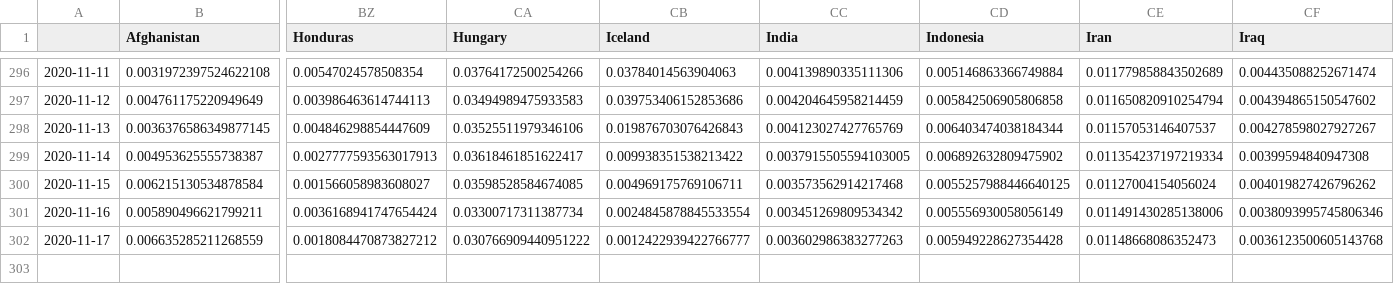
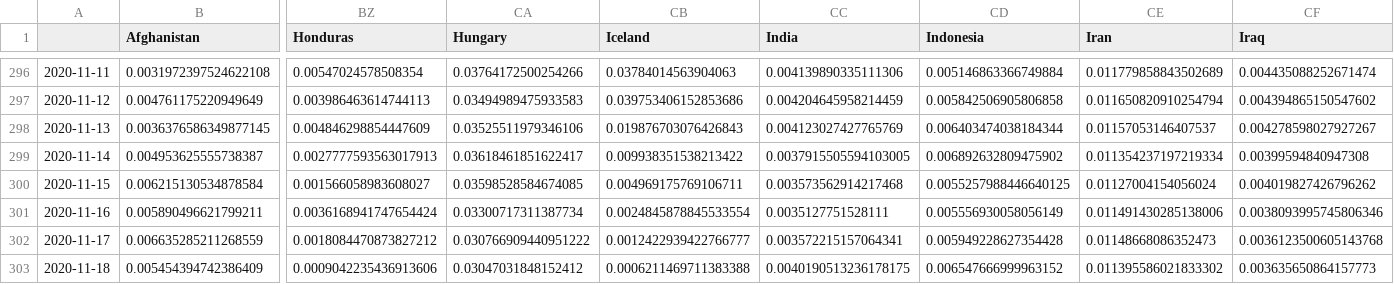
Before and after one commit to BrianLDev/Covid19_Analytics, a CSV file: Datasets/JH/jh_hist_countries_deaths_pct_ewma.csv, drawn as a sheet; only a part is shown, gaps mark what is left out; rows hold the shown columns only; the diff names each change by its address in the sheet, - before the commit and + after, or states it on an @@ line.

```diff
--- a/Datasets/JH/jh_hist_countries_deaths_pct_ewma.csv
+++ b/Datasets/JH/jh_hist_countries_deaths_pct_ewma.csv
-CC301 (India): 0.003451269809534342
+CC301 (India): 0.0035127751528111
-CC302 (India): 0.003602986383277263
+CC302 (India): 0.003572215157064341
+row 303: 2020-11-18 | 0.005454394742386409 | 0.0009042235436913606 | 0.03047031848152412 | 0.0006211469711383388 | 0.0040190513236178175 | 0.006547666999963152 | 0.011395586021833302 | 0.003635650864157773
```
Also changed, not shown: Datasets/JH/jh_hist_countries_cases_pct.csv, Datasets/JH/jh_hist_countries_cases_pct_ewma.csv, 22 other files.
